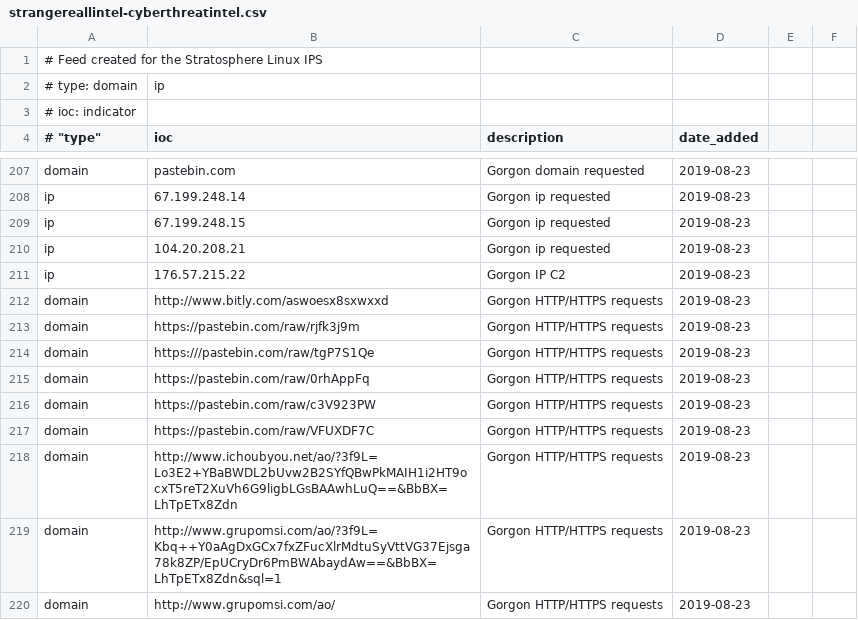
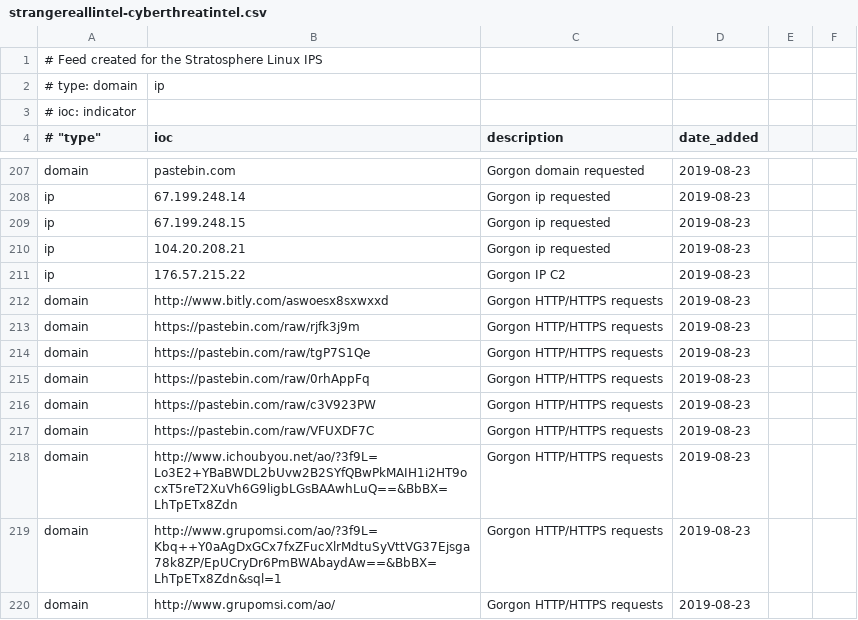
Before and after one commit to stratosphereips/Civilsphere, a CSV file: threatintel/strangereallintel-cyberthreatintel.csv, drawn as a sheet; only a part is shown, gaps mark what is left out.

Commit message:
fix errors

```diff
--- a/threatintel/strangereallintel-cyberthreatintel.csv
+++ b/threatintel/strangereallintel-cyberthreatintel.csv
@@ -213,3 +213,3 @@ domain,http://www.bitly.com/aswoesx8sxwxxd,Gorgon HTTP/HTTPS requests,2019-08-23
 domain,https://pastebin.com/raw/rjfk3j9m,Gorgon HTTP/HTTPS requests,2019-08-23
-domain,https:///pastebin.com/raw/tgP7S1Qe,Gorgon HTTP/HTTPS requests,2019-08-23
+domain,https://pastebin.com/raw/tgP7S1Qe,Gorgon HTTP/HTTPS requests,2019-08-23
 domain,https://pastebin.com/raw/0rhAppFq,Gorgon HTTP/HTTPS requests,2019-08-23
```
